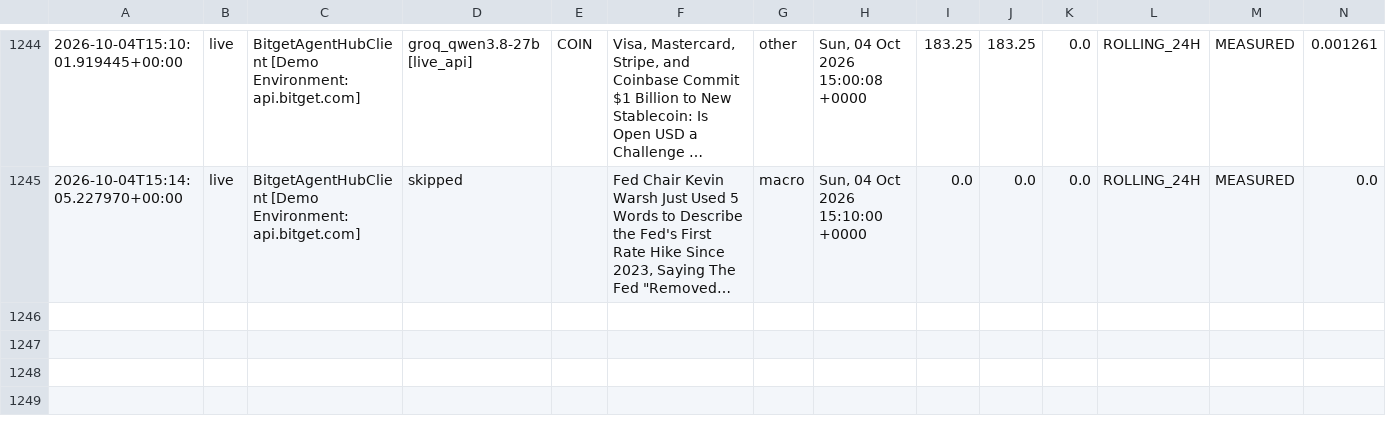
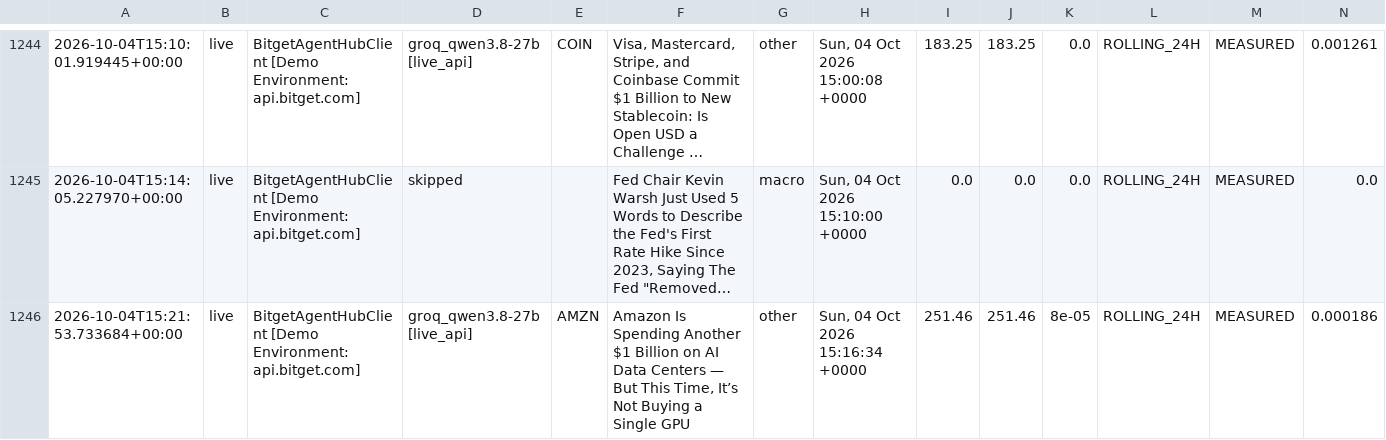
Before and after one commit to 0xSheriff/afterhours-sentinel, a CSV file: logs/sentinel_trades.csv, drawn as a sheet; only a part is shown, gaps mark what is left out; long unchanged cells end in …; rows hold the shown columns only; the diff names each change by its address in the sheet, - before the commit and + after, or states it on an @@ line.

Commit message:
telemetry: sync live trade records (1235 records)

```diff
--- a/logs/sentinel_trades.csv
+++ b/logs/sentinel_trades.csv
+row 1246: 2026-10-04T15:21:53.733684+00:00 | live | BitgetAgentHubClient [Demo Environment: api.bitget.com] | groq_qwen3.8-27b [live_api] | AMZN | Amazon Is Spending Another $1 Billion on AI Data Centers — But This Time, It’s Not Buying a Single GPU | other | Sun, 04 Oct 2026 15:16:34 +0000 | 251.46 | 251.46 | 8e-05 | ROLLING_24H | MEASURED | 0.000186
```
Also changed, not shown: 3 other files.
